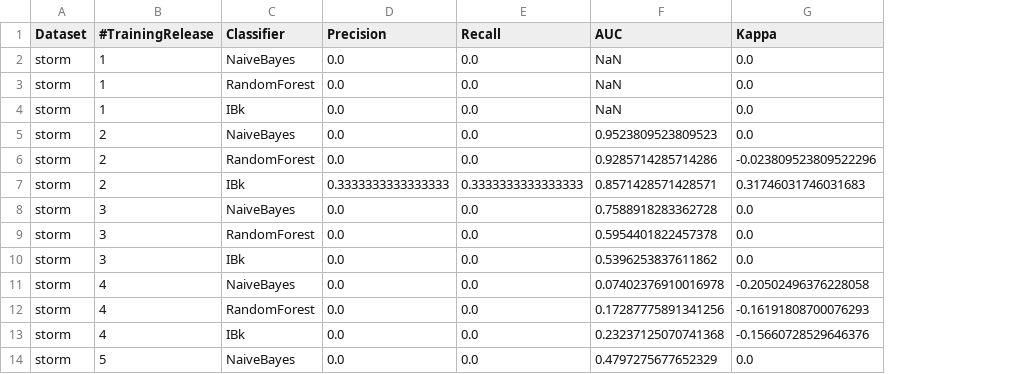
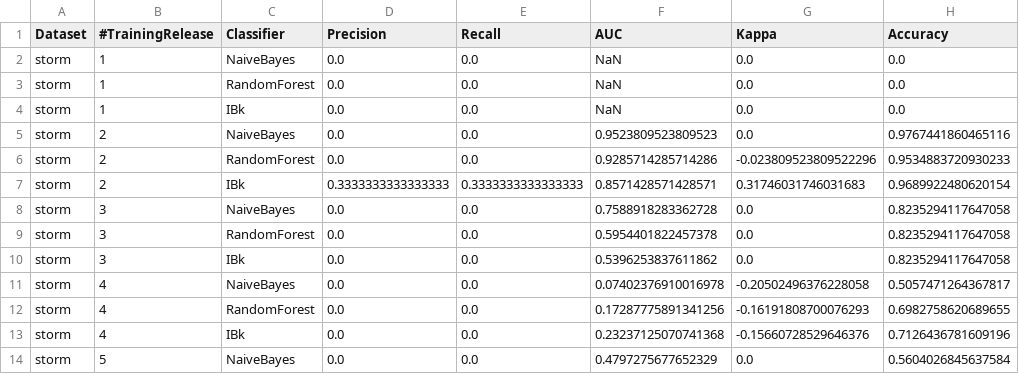
Before and after one commit to CLOCKWORK95/machine_learning_for_software_engineering, a CSV file: my-app/src/main/java/com/mycompany/app/output/storm_evaluation.csv, drawn as a sheet; only a part is shown; the diff names each change by its address in the sheet, - before the commit and + after, or states it on an @@ line.

Commit message:
added accuracy in evaluation metrics, noted some problems in dataset features, like i.e. avgLOCadded values in newest versions grow over 190000... it seems weird, need to check how features are computed.

```diff
--- a/my-app/src/main/java/com/mycompany/app/output/storm_evaluation.csv
+++ b/my-app/src/main/java/com/mycompany/app/output/storm_evaluation.csv
+column H (Accuracy), rows 2-14: 0.0 | 0.0 | 0.0 | 0.9767441860465116 | 0.9534883720930233 | 0.9689922480620154 | 0.8235294117647058 | 0.8235294117647058 | 0.8235294117647058 | 0.5057471264367817 | 0.6982758620689655 | 0.7126436781609196 | 0.5604026845637584
```
Also changed, not shown: 8 other files.
